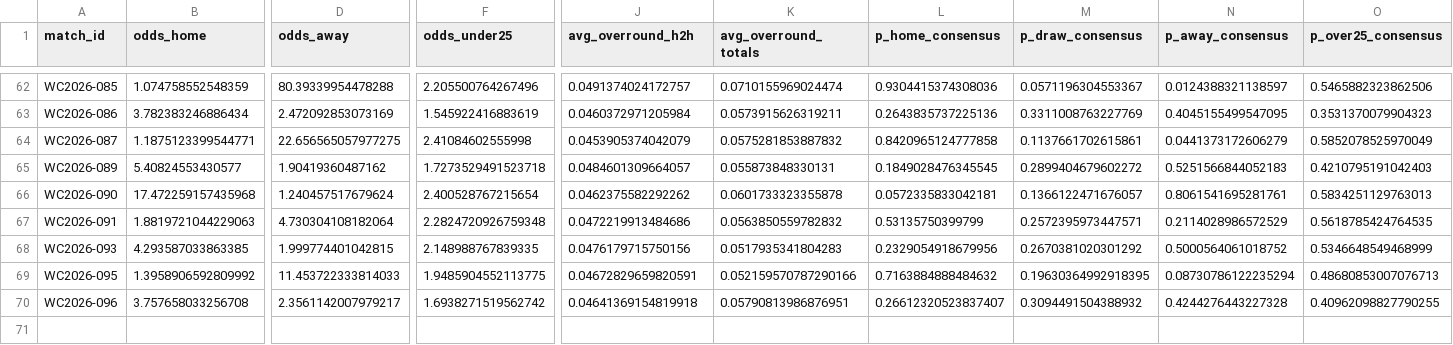
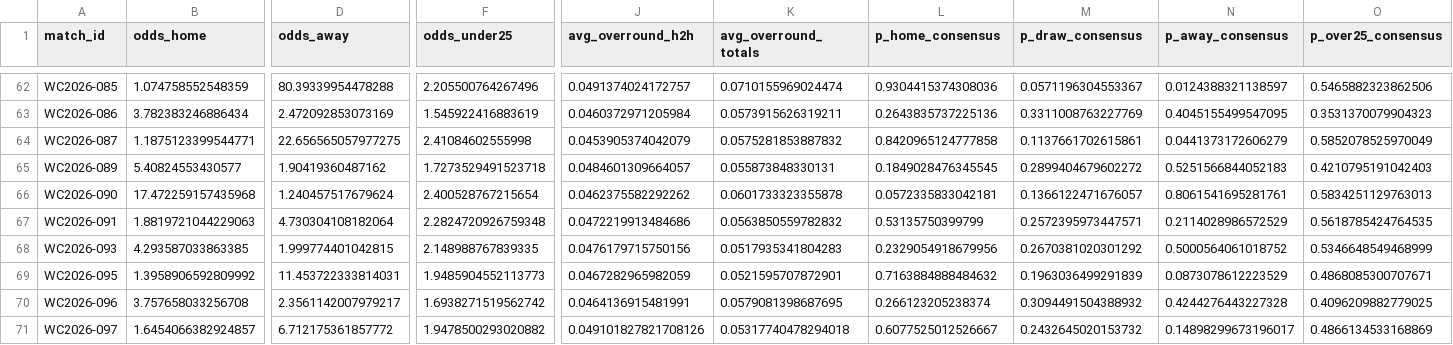
Before and after one commit to paul-pinto/FIFA-World-Cup-2026-Prediction-Pipeline, a CSV file: data/master/manual_odds.csv, drawn as a sheet; only a part is shown, gaps mark what is left out; rows hold the shown columns only; the diff names each change by its address in the sheet, - before the commit and + after, or states it on an @@ line.

```diff
--- a/data/master/manual_odds.csv
+++ b/data/master/manual_odds.csv
-D69 (odds_away): 11.453722333814033
+D69 (odds_away): 11.453722333814031
-F69 (odds_under25): 1.9485904552113775
+F69 (odds_under25): 1.9485904552113773
-J69 (avg_overround_h2h): 0.04672829659820591
+J69 (avg_overround_h2h): 0.0467282965982059
-K69 (avg_overround_totals): 0.052159570787290166
+K69 (avg_overround_totals): 0.0521595707872901
-M69 (p_draw_consensus): 0.19630364992918395
+M69 (p_draw_consensus): 0.1963036499291839
-N69 (p_away_consensus): 0.08730786122235294
+N69 (p_away_consensus): 0.0873078612223529
-O69 (p_over25_consensus): 0.48680853007076713
+O69 (p_over25_consensus): 0.4868085300707671
-J70 (avg_overround_h2h): 0.04641369154819918
+J70 (avg_overround_h2h): 0.0464136915481991
-K70 (avg_overround_totals): 0.05790813986876951
+K70 (avg_overround_totals): 0.0579081398687695
-L70 (p_home_consensus): 0.26612320523837407
+L70 (p_home_consensus): 0.266123205238374
-O70 (p_over25_consensus): 0.40962098827790255
+O70 (p_over25_consensus): 0.4096209882779025
+row 71: WC2026-097 | 1.6454066382924857 | 6.712175361857772 | 1.9478500293020882 | 0.049101827821708126 | 0.05317740478294018 | 0.6077525012526667 | 0.2432645020153732 | 0.14898299673196017 | 0.4866134533168869
```
Also changed, not shown: data/processed/odds_snapshots.csv, 13 other files.
